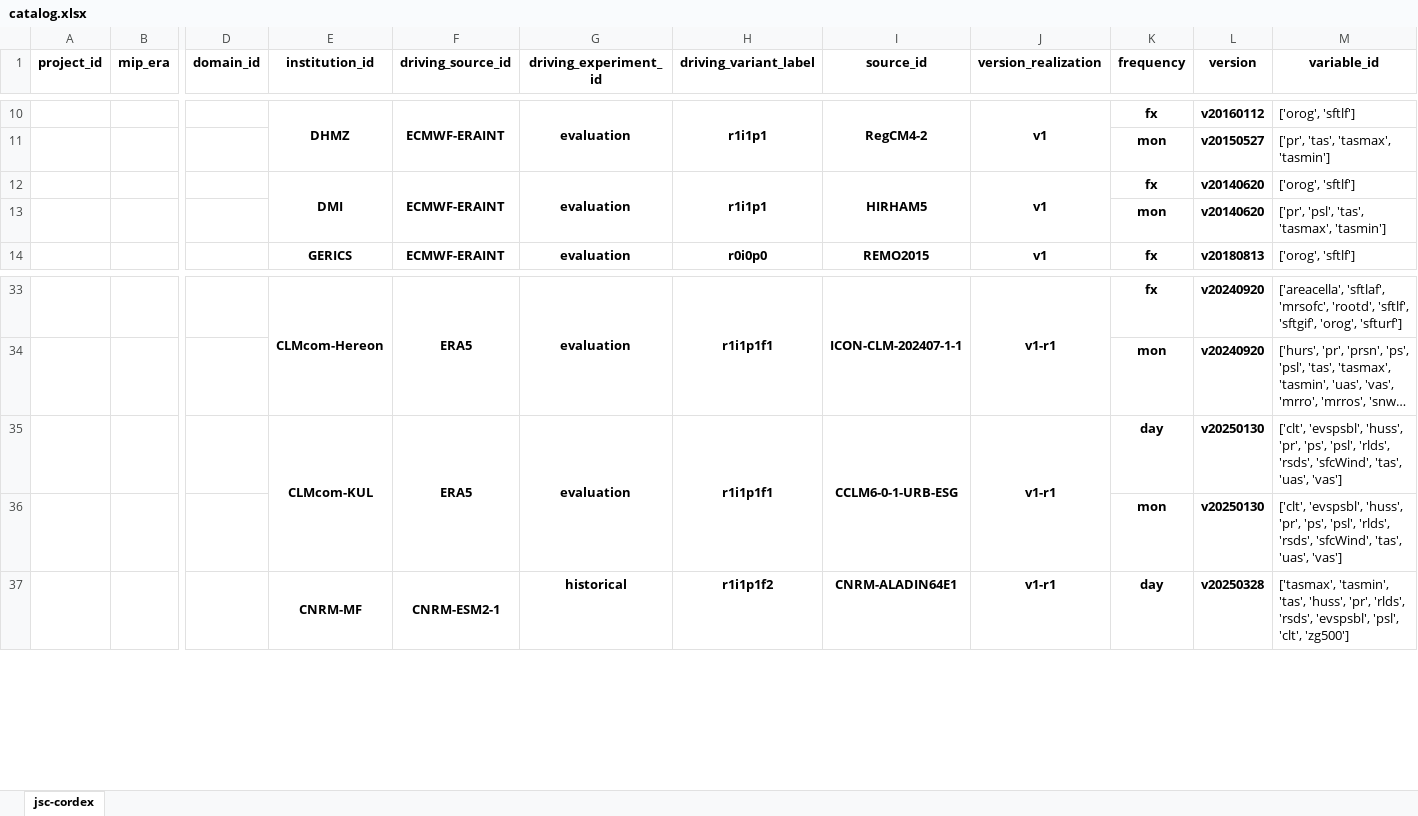
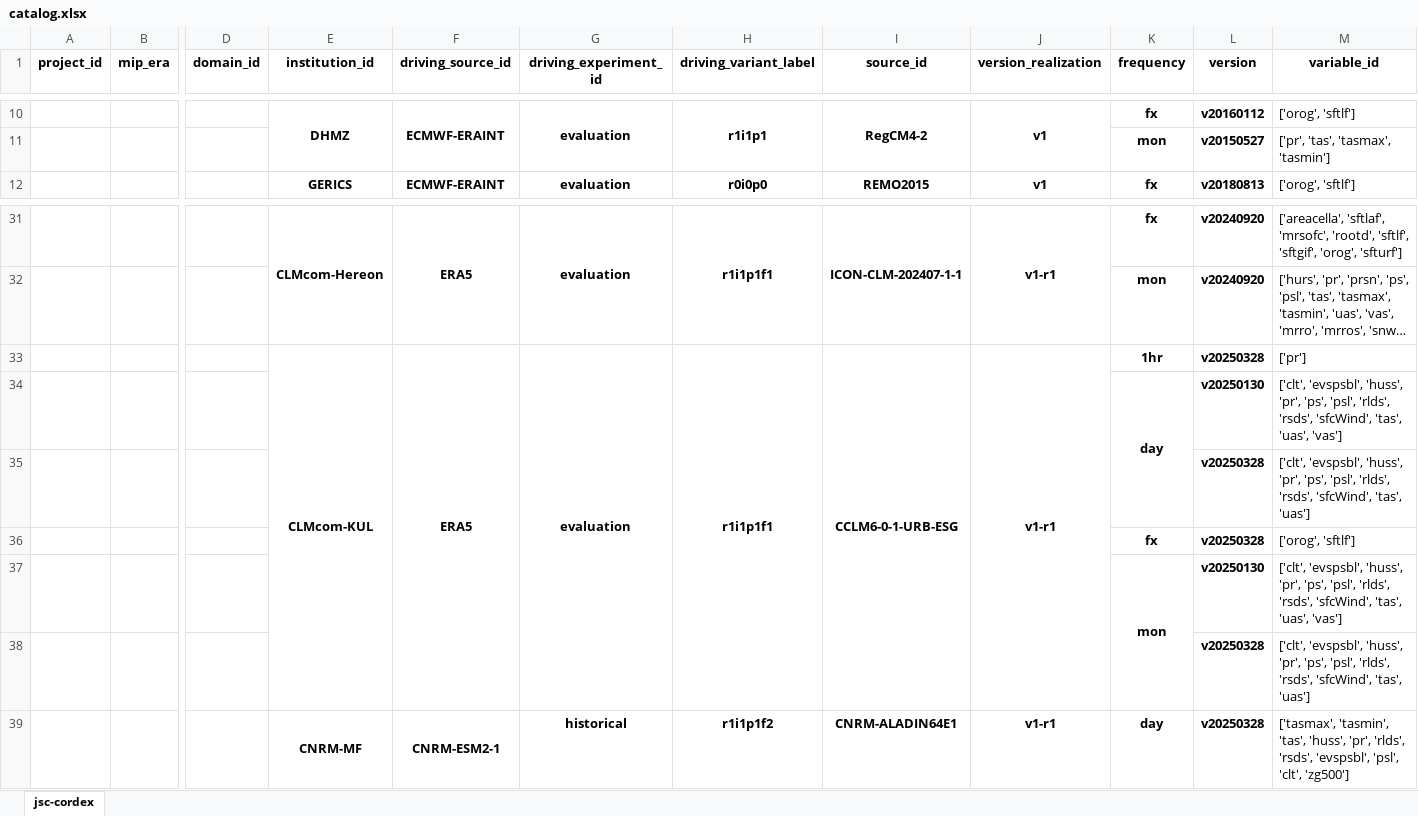
Before and after one commit to euro-cordex/joint-evaluation, an Excel workbook: catalog.xlsx, sheet jsc-cordex, drawn as a sheet; only a part is shown, gaps mark what is left out; long unchanged cells end in …; values as stored, in another font and other column widths than the file's, no borders; removed rows and columns are numbered as before the commit, all else as after; rows hold the shown columns only; the diff names each change by its address in the sheet, - before the commit and + after, or states it on an @@ line.

```diff
--- a/catalog.xlsx (sheet jsc-cordex)
+++ b/catalog.xlsx (sheet jsc-cordex)
-row 12:  |  |  | DMI | ECMWF-ERAINT | evaluation | r1i1p1 | HIRHAM5 | v1 | fx | v20140620 | ['orog', 'sftlf']
-row 13:  |  |  |  |  |  |  |  |  | mon | v20140620 | ['pr', 'psl', 'tas', 'tasmax', 'tasmin']
-K33 (frequency): day
+K33 (frequency): 1hr
-L33 (version): v20250130
+L33 (version): v20250328
-M33 (variable_id): ['clt', 'evspsbl', 'huss', 'pr', 'ps', 'psl', 'rlds', 'rsds', 'sfcWind', 'tas', 'uas', 'vas']
+M33 (variable_id): ['pr']
+row 34:  |  |  |  |  |  |  |  |  | day | v20250130 | ['clt', 'evspsbl', 'huss', 'pr', 'ps', 'psl', 'rlds', 'rsds', 'sfcWind', 'tas', 'uas', 'vas']
+row 35:  |  |  |  |  |  |  |  |  |  | v20250328 | ['clt', 'evspsbl', 'huss', 'pr', 'ps', 'psl', 'rlds', 'rsds', 'sfcWind', 'tas', 'uas']
+row 36:  |  |  |  |  |  |  |  |  | fx | v20250328 | ['orog', 'sftlf']
+K37:K38 merged
+row 38:  |  |  |  |  |  |  |  |  |  | v20250328 | ['clt', 'evspsbl', 'huss', 'pr', 'ps', 'psl', 'rlds', 'rsds', 'sfcWind', 'tas', 'uas']
```
